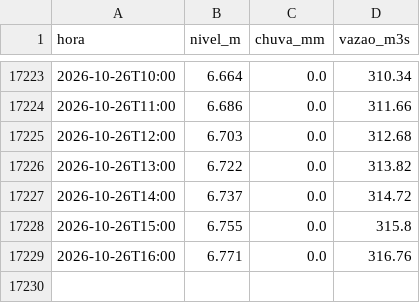
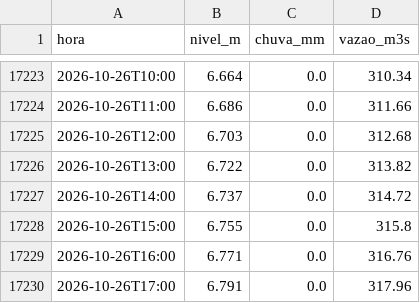
Before and after one commit to mauriciorschmitt/riomafranivel, a CSV file: dados/mafra-rionegro/telemetria.csv, drawn as a sheet; only a part is shown, gaps mark what is left out.

```diff
--- a/dados/mafra-rionegro/telemetria.csv
+++ b/dados/mafra-rionegro/telemetria.csv
@@ -17229 +17229,2 @@ hora,nivel_m,chuva_mm,vazao_m3s
 2026-10-26T16:00,6.771,0.0,316.76
+2026-10-26T17:00,6.791,0.0,317.96
```
Also changed, not shown: 3 other files.
